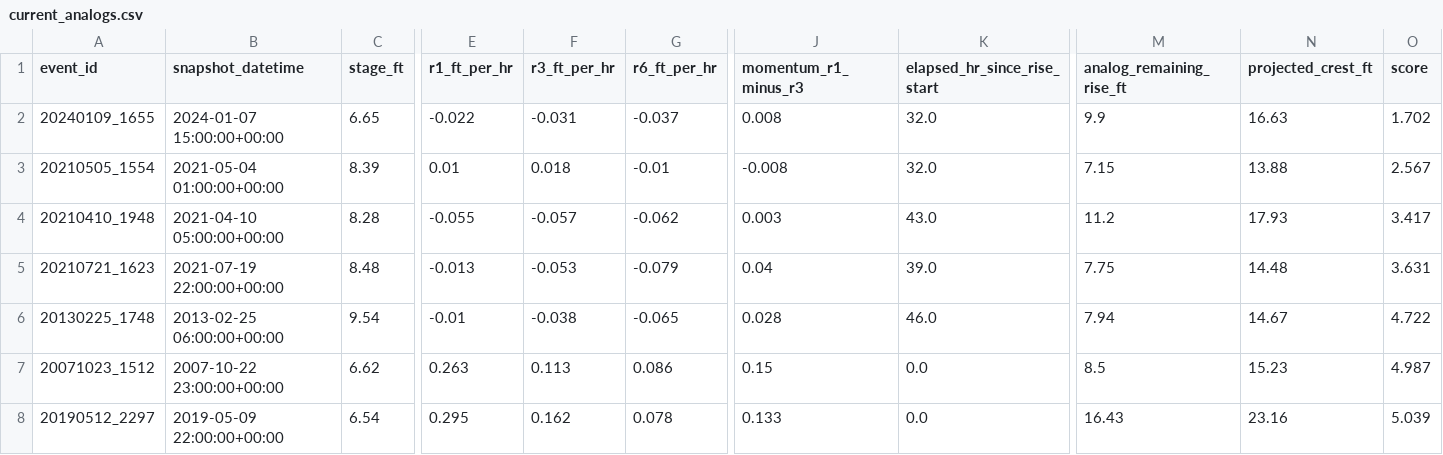
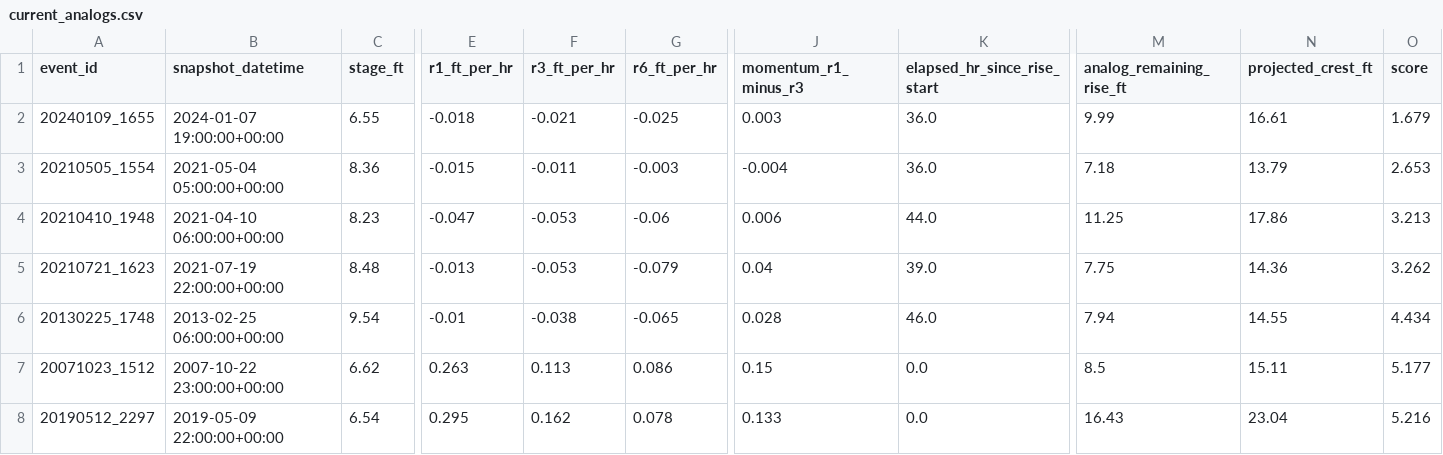
Before and after one commit to mefferso/hobo-mcneil-analog-live-v3, a CSV file: docs/output/current_analogs.csv, drawn as a sheet; only a part is shown, gaps mark what is left out; the diff covers the shown part only; the diff names each change by its address in the sheet, - before the commit and + after, or states it on an @@ line.

```diff
--- a/docs/output/current_analogs.csv
+++ b/docs/output/current_analogs.csv
-B2 (snapshot_datetime): 2024-01-07 15:00:00+00:00
+B2 (snapshot_datetime): 2024-01-07 19:00:00+00:00
-C2 (stage_ft): 6.65
+C2 (stage_ft): 6.55
-E2 (r1_ft_per_hr): -0.022
+E2 (r1_ft_per_hr): -0.018
-F2 (r3_ft_per_hr): -0.031
+F2 (r3_ft_per_hr): -0.021
-G2 (r6_ft_per_hr): -0.037
+G2 (r6_ft_per_hr): -0.025
-J2 (momentum_r1_minus_r3): 0.008
+J2 (momentum_r1_minus_r3): 0.003
-K2:K3 (elapsed_hr_since_rise_start): 32.0
+K2:K3 (elapsed_hr_since_rise_start): 36.0
-M2 (analog_remaining_rise_ft): 9.9
+M2 (analog_remaining_rise_ft): 9.99
-N2 (projected_crest_ft): 16.63
+N2 (projected_crest_ft): 16.61
-O2 (score): 1.702
+O2 (score): 1.679
-B3 (snapshot_datetime): 2021-05-04 01:00:00+00:00
+B3 (snapshot_datetime): 2021-05-04 05:00:00+00:00
-C3 (stage_ft): 8.39
+C3 (stage_ft): 8.36
-E3 (r1_ft_per_hr): 0.01
+E3 (r1_ft_per_hr): -0.015
-F3 (r3_ft_per_hr): 0.018
+F3 (r3_ft_per_hr): -0.011
-G3 (r6_ft_per_hr): -0.01
+G3 (r6_ft_per_hr): -0.003
-J3 (momentum_r1_minus_r3): -0.008
+J3 (momentum_r1_minus_r3): -0.004
-M3 (analog_remaining_rise_ft): 7.15
+M3 (analog_remaining_rise_ft): 7.18
-N3 (projected_crest_ft): 13.88
+N3 (projected_crest_ft): 13.79
-O3 (score): 2.567
+O3 (score): 2.653
-B4 (snapshot_datetime): 2021-04-10 05:00:00+00:00
+B4 (snapshot_datetime): 2021-04-10 06:00:00+00:00
-C4 (stage_ft): 8.28
+C4 (stage_ft): 8.23
-E4 (r1_ft_per_hr): -0.055
+E4 (r1_ft_per_hr): -0.047
-F4 (r3_ft_per_hr): -0.057
+F4 (r3_ft_per_hr): -0.053
-G4 (r6_ft_per_hr): -0.062
+G4 (r6_ft_per_hr): -0.06
-J4 (momentum_r1_minus_r3): 0.003
+J4 (momentum_r1_minus_r3): 0.006
-K4 (elapsed_hr_since_rise_start): 43.0
+K4 (elapsed_hr_since_rise_start): 44.0
-M4 (analog_remaining_rise_ft): 11.2
+M4 (analog_remaining_rise_ft): 11.25
-N4 (projected_crest_ft): 17.93
+N4 (projected_crest_ft): 17.86
-O4 (score): 3.417
+O4 (score): 3.213
-N5 (projected_crest_ft): 14.48
+N5 (projected_crest_ft): 14.36
-O5 (score): 3.631
+O5 (score): 3.262
-N6 (projected_crest_ft): 14.67
+N6 (projected_crest_ft): 14.55
-O6 (score): 4.722
+O6 (score): 4.434
-N7 (projected_crest_ft): 15.23
+N7 (projected_crest_ft): 15.11
-O7 (score): 4.987
+O7 (score): 5.177
-N8 (projected_crest_ft): 23.16
+N8 (projected_crest_ft): 23.04
-O8 (score): 5.039
+O8 (score): 5.216
```
Also changed, not shown: 1 edited cell elsewhere in this file, docs/output/current_forecast.csv, 1 other file.
